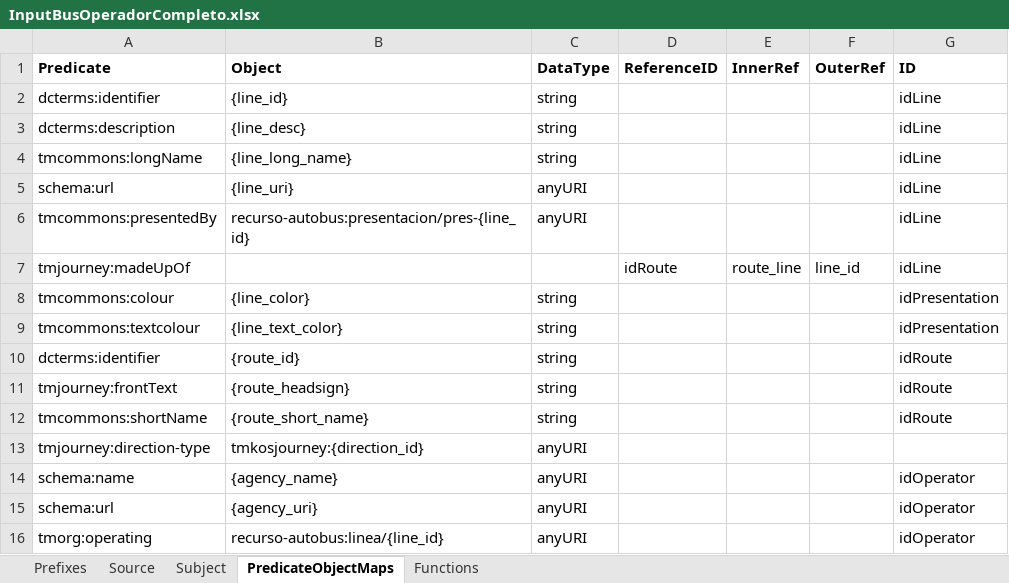
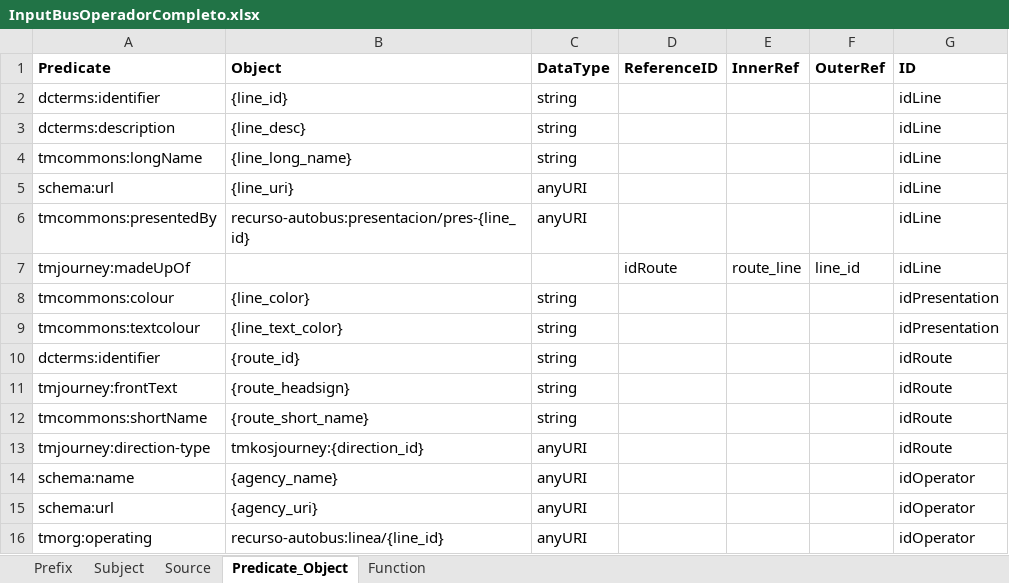
Before and after one commit to oeg-upm/mapeathor, an Excel workbook: examples/tutorial/InputBusOperadorCompleto.xlsx, sheet Predicate_Object, drawn as a sheet; values as stored, in another font and other column widths than the file's, no borders; the diff names each change by its address in the sheet, - before the commit and + after, or states it on an @@ line.

```diff
--- a/examples/tutorial/InputBusOperadorCompleto.xlsx (sheet Predicate_Object)
+++ b/examples/tutorial/InputBusOperadorCompleto.xlsx (sheet Predicate_Object)
-sheet tab: Prefixes
+sheet tab: Prefix
-sheet tab: PredicateObjectMaps
+sheet tab: Predicate_Object
-sheet tab: Functions
+sheet tab: Function
@@ sheet tab order changed: Prefix | Subject | Source | Predicate_Object | Function @@
-G13 (ID): (empty)
+G13 (ID): idRoute
```
Also changed, not shown: sheet Subject, sheet Function, sheet Prefix, 1 other file.
